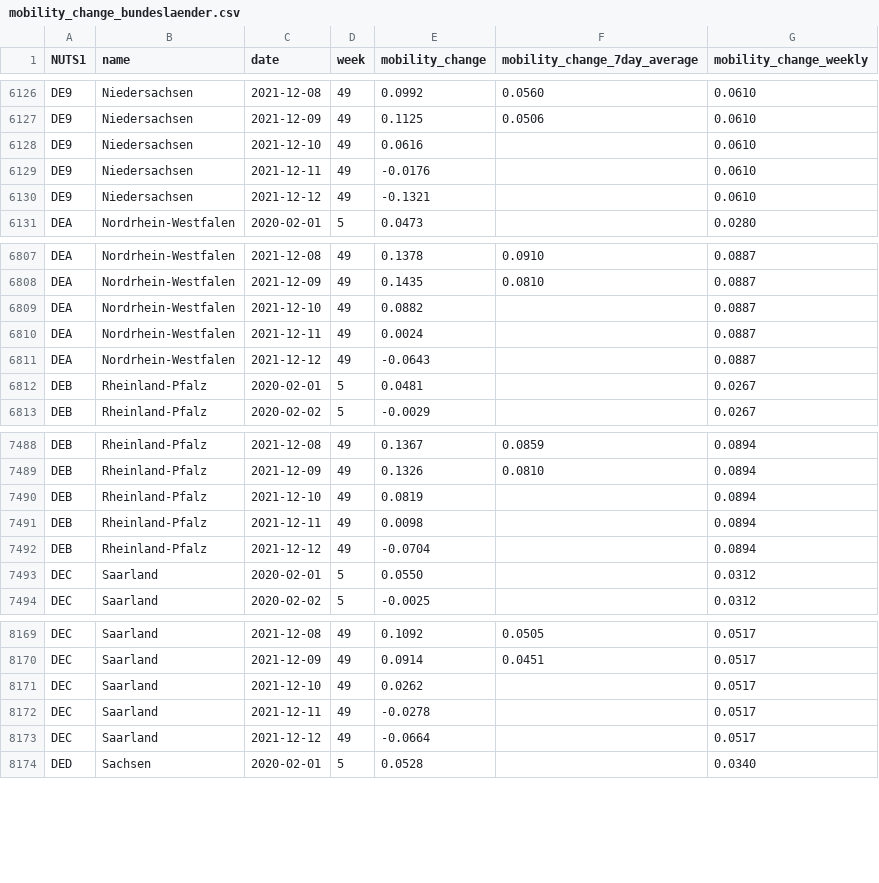
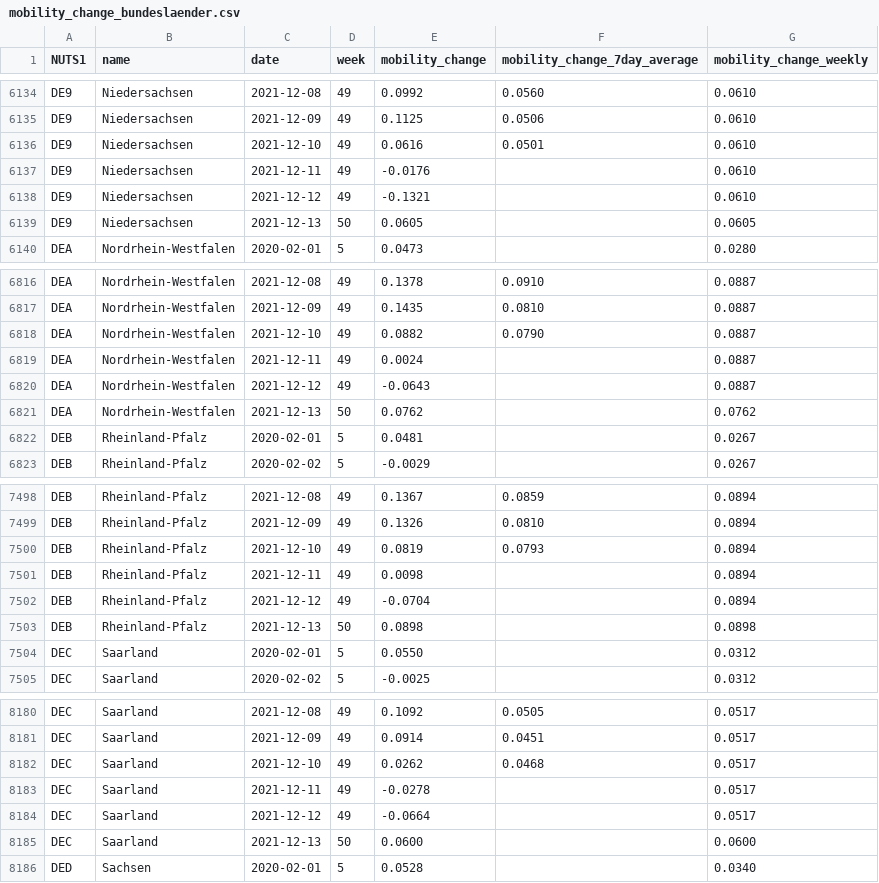
Before and after one commit to rocs-org/covid-mobility-data, a CSV file: data/mobility_change/mobility_change_bundeslaender.csv, drawn as a sheet; only a part is shown, gaps mark what is left out; the diff covers the shown part only.

Commit message:
update 2021-12-15 	modified:   mobility_change_bundeslaender.csv 	modified:   mobility_change_germany.csv 	modified:   mobility_change_kreise.csv

```diff
--- a/data/mobility_change/mobility_change_bundeslaender.csv
+++ b/data/mobility_change/mobility_change_bundeslaender.csv
@@ -6127,5 +6135,6 @@ DE9,Niedersachsen,2021-12-08,49,0.0992,0.0560,0.0610
 DE9,Niedersachsen,2021-12-09,49,0.1125,0.0506,0.0610
-DE9,Niedersachsen,2021-12-10,49,0.0616,,0.0610
+DE9,Niedersachsen,2021-12-10,49,0.0616,0.0501,0.0610
 DE9,Niedersachsen,2021-12-11,49,-0.0176,,0.0610
 DE9,Niedersachsen,2021-12-12,49,-0.1321,,0.0610
+DE9,Niedersachsen,2021-12-13,50,0.0605,,0.0605
 DEA,Nordrhein-Westfalen,2020-02-01,5,0.0473,,0.0280
@@ -6808,5 +6817,6 @@ DEA,Nordrhein-Westfalen,2021-12-08,49,0.1378,0.0910,0.0887
 DEA,Nordrhein-Westfalen,2021-12-09,49,0.1435,0.0810,0.0887
-DEA,Nordrhein-Westfalen,2021-12-10,49,0.0882,,0.0887
+DEA,Nordrhein-Westfalen,2021-12-10,49,0.0882,0.0790,0.0887
 DEA,Nordrhein-Westfalen,2021-12-11,49,0.0024,,0.0887
 DEA,Nordrhein-Westfalen,2021-12-12,49,-0.0643,,0.0887
+DEA,Nordrhein-Westfalen,2021-12-13,50,0.0762,,0.0762
 DEB,Rheinland-Pfalz,2020-02-01,5,0.0481,,0.0267
@@ -7489,5 +7499,6 @@ DEB,Rheinland-Pfalz,2021-12-08,49,0.1367,0.0859,0.0894
 DEB,Rheinland-Pfalz,2021-12-09,49,0.1326,0.0810,0.0894
-DEB,Rheinland-Pfalz,2021-12-10,49,0.0819,,0.0894
+DEB,Rheinland-Pfalz,2021-12-10,49,0.0819,0.0793,0.0894
 DEB,Rheinland-Pfalz,2021-12-11,49,0.0098,,0.0894
 DEB,Rheinland-Pfalz,2021-12-12,49,-0.0704,,0.0894
+DEB,Rheinland-Pfalz,2021-12-13,50,0.0898,,0.0898
 DEC,Saarland,2020-02-01,5,0.0550,,0.0312
@@ -8170,5 +8181,6 @@ DEC,Saarland,2021-12-08,49,0.1092,0.0505,0.0517
 DEC,Saarland,2021-12-09,49,0.0914,0.0451,0.0517
-DEC,Saarland,2021-12-10,49,0.0262,,0.0517
+DEC,Saarland,2021-12-10,49,0.0262,0.0468,0.0517
 DEC,Saarland,2021-12-11,49,-0.0278,,0.0517
 DEC,Saarland,2021-12-12,49,-0.0664,,0.0517
+DEC,Saarland,2021-12-13,50,0.0600,,0.0600
 DED,Sachsen,2020-02-01,5,0.0528,,0.0340
```
Also changed, not shown: 12 added rows and 12 edited cells elsewhere in this file, data/mobility_change/mobility_change_germany.csv.
